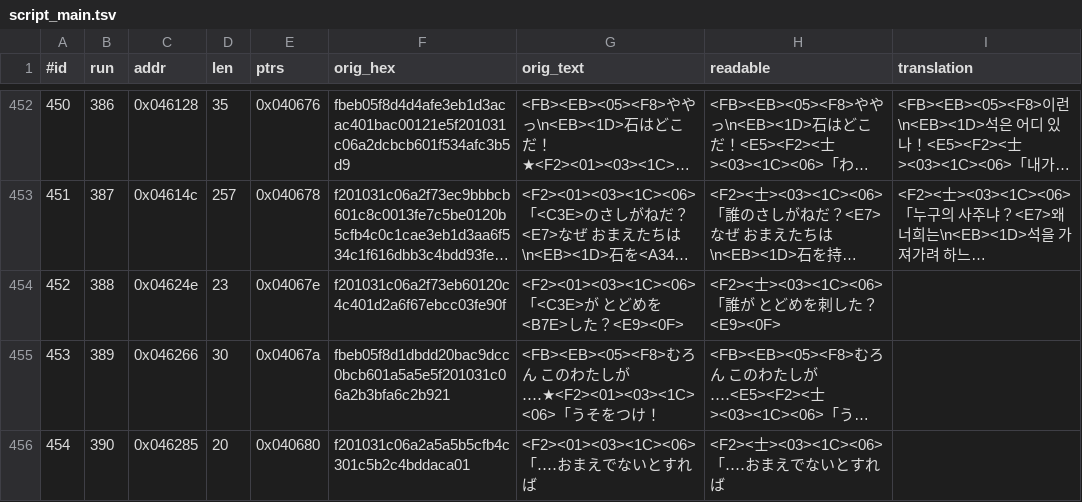
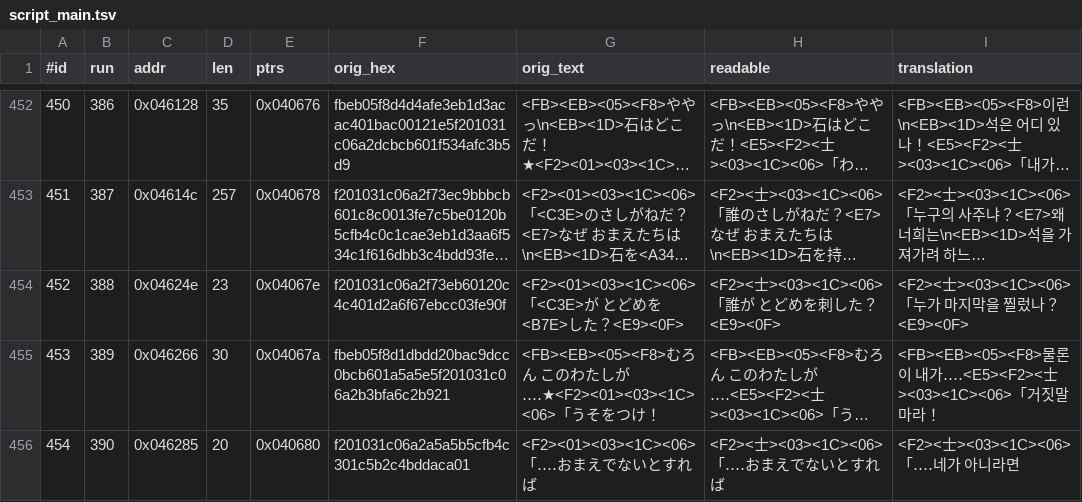
Before and after one commit to stPark-dev/Dark_Half_Korean, a TSV file: darkhalf-kr/script_main.tsv, drawn as a sheet; only a part is shown, gaps mark what is left out; long unchanged cells end in …; the diff covers the shown part only; the diff names each change by its address in the sheet, - before the commit and + after, or states it on an @@ line.

Commit message:
feat: 대사 번역 배치 25 (319/1230) — <EB><08> 의 경고·산 시체
12개. 석을 넘기지 않겠다는 <EB><08> 와의 대치, 석만으로는 <EB><15> 를 막을
수 없다는 경고, 저택에서 산 시체가 된 <EB><16> 을 목격하는 장면.

#456 예산 초과 1건. 첫 시도(무어라 -> 뭐라, 1음절 절약)가 배정 이동으로
상쇄돼 바이트가 그대로였다. 2단위를 줄여서 해결했다.
  우롱할 셈이냐 -> 우롱하느냐

새 음절 7개. 고유 음절 561 -> 568 (수용량 1,321).
외삽 1,105 -> 1,086. 여유 216 -> 235자.
삽입 5단 역검증 전부 통과.

```diff
--- a/darkhalf-kr/script_main.tsv
+++ b/darkhalf-kr/script_main.tsv
-I454 (translation): (empty)
+I454 (translation): <F2><士><03><1C><06>「누가 마지막을 찔렀나？<E9><0F>
-I455 (translation): (empty)
+I455 (translation): <FB><EB><05><F8>물론 이 내가‥‥<E5><F2><士><03><1C><06>「거짓말 마라！
-I456 (translation): (empty)
+I456 (translation): <F2><士><03><1C><06>「‥‥네가 아니라면
```
Also changed, not shown: 9 edited cells elsewhere in this file.
